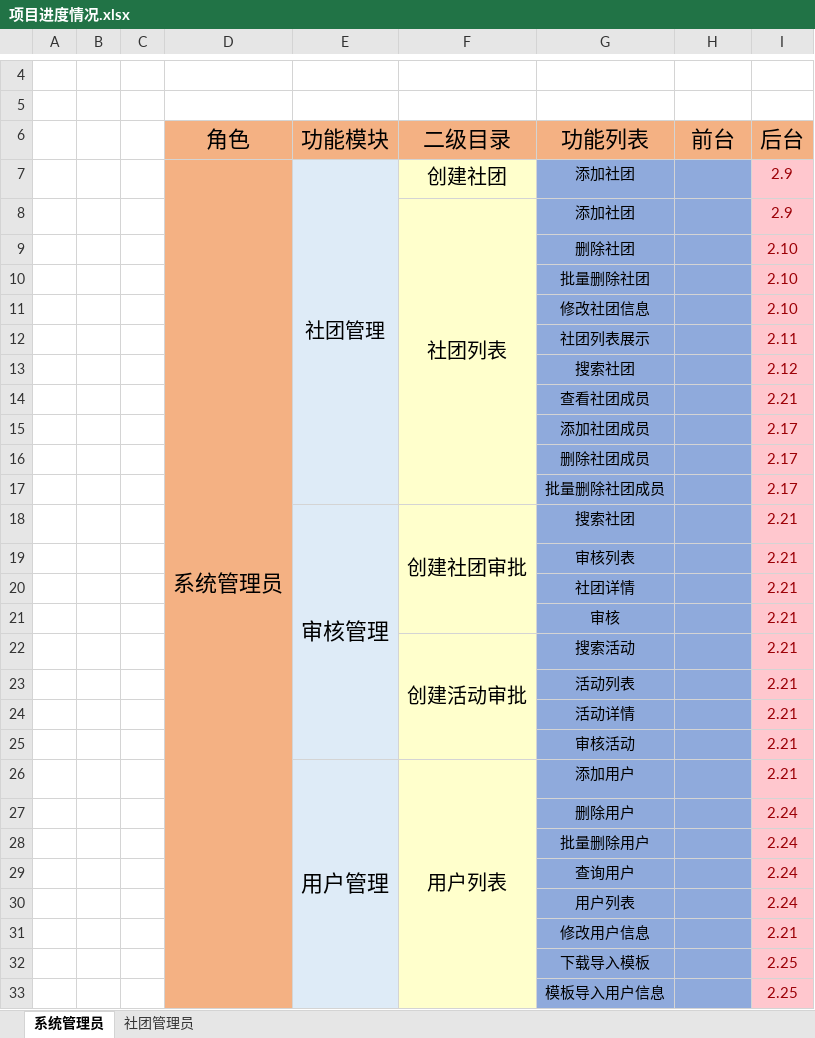
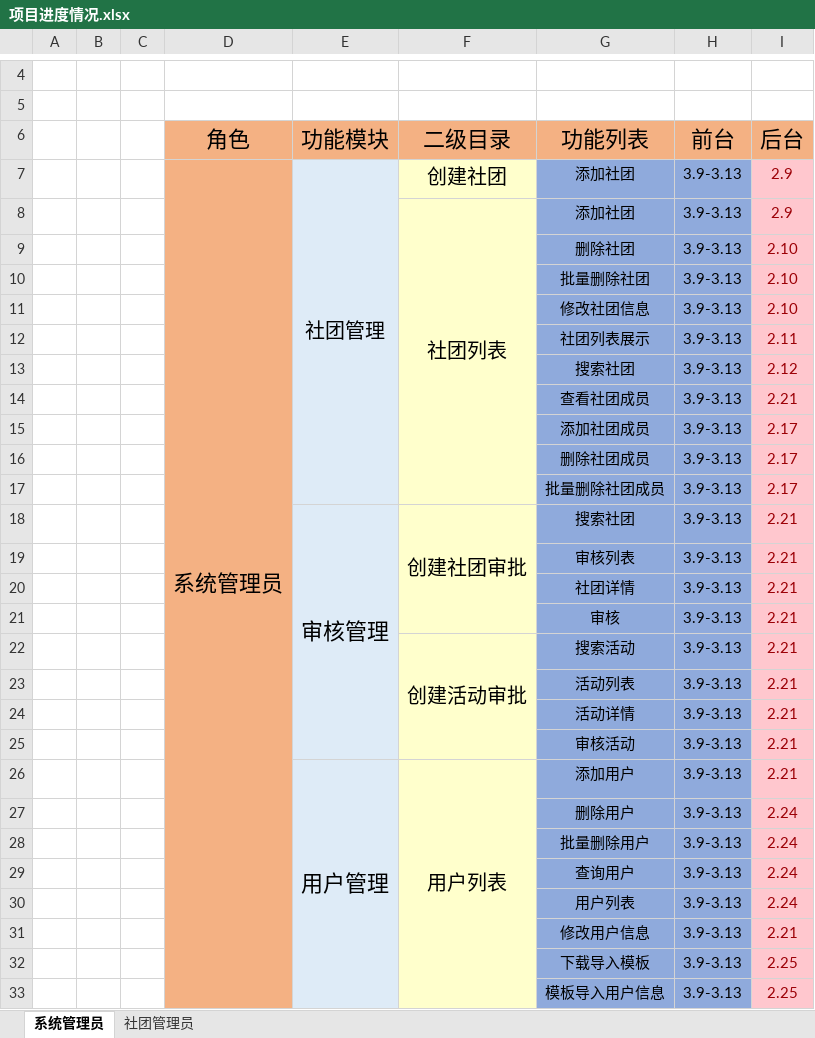
Before and after one commit to starryskyhk/stxt, an Excel workbook: 项目进度情况.xlsx, sheet 系统管理员, drawn as a sheet; only a part is shown, gaps mark what is left out; values as stored, in another font and other column widths than the file's, no borders; the diff covers the shown part only; the diff names each change by its address in the sheet, - before the commit and + after, or states it on an @@ line.

Commit message:
系统管理员前端页面全部完成

```diff
--- a/项目进度情况.xlsx (sheet 系统管理员)
+++ b/项目进度情况.xlsx (sheet 系统管理员)
-H7:H33 (前台): (empty)
+H7:H33 (前台): 3.9-3.13
```
Also changed, not shown: 6 edited cells elsewhere in this sheet, sheet 社团管理员, 9 other files.
